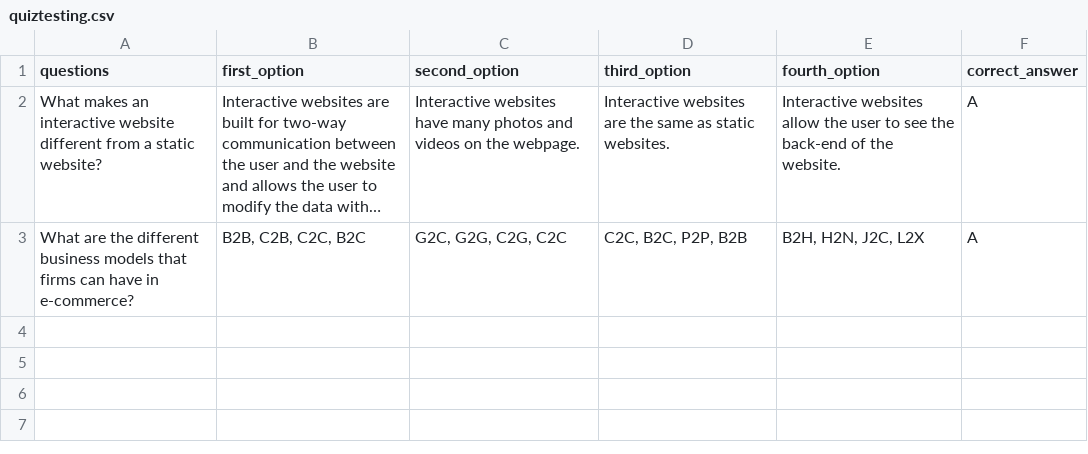
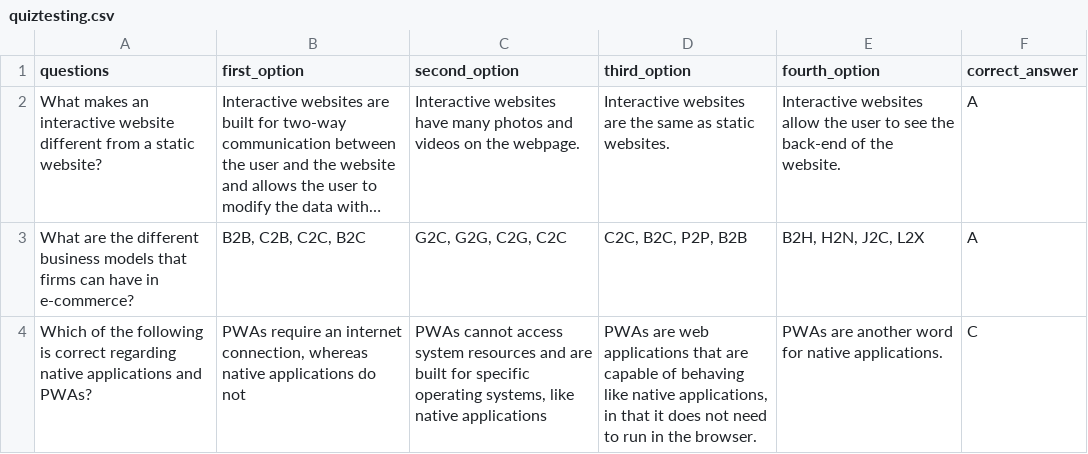
Before and after one commit to VertMawIIGen/SEng-Flask-Website, a CSV file: static/quizzes/quiztesting.csv, drawn as a sheet; long unchanged cells end in …; the diff names each change by its address in the sheet, - before the commit and + after, or states it on an @@ line.

Commit message:
One more notes to go.
Todo: Finish putting the quiz questions.

```diff
--- a/static/quizzes/quiztesting.csv
+++ b/static/quizzes/quiztesting.csv
+row 4: Which of the following is correct regarding native applications and PWAs? | PWAs require an internet connection, whereas native applications do not | PWAs cannot access system resources and are built for specific operating systems, like native applications | PWAs are web applications that are capable of behaving like native applications, in that it does not need to run in the browser. | PWAs are another word for native applications. | C
```
Also changed, not shown: 22 other files.
